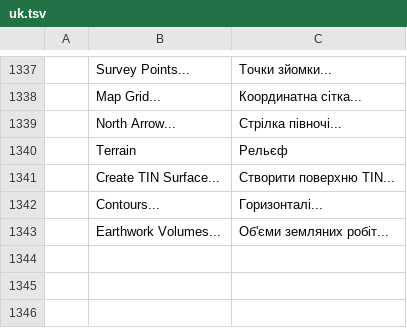
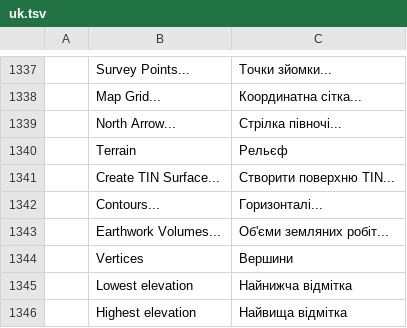
Before and after one commit to jos25-2026/cadcraft, a TSV file: crates/ui-egui/src/i18n/uk.tsv, drawn as a sheet; only a part is shown, gaps mark what is left out.

```diff
--- a/crates/ui-egui/src/i18n/uk.tsv
+++ b/crates/ui-egui/src/i18n/uk.tsv
@@ -1343 +1343,4 @@
 	Earthwork Volumes...	Об'єми земляних робіт...
+	Vertices	Вершини
+	Lowest elevation	Найнижча відмітка
+	Highest elevation	Найвища відмітка
```
Also changed, not shown: 7 other files.
